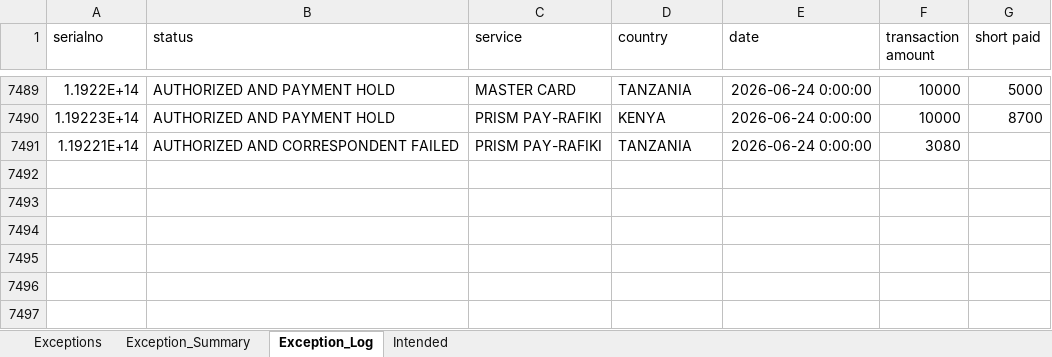
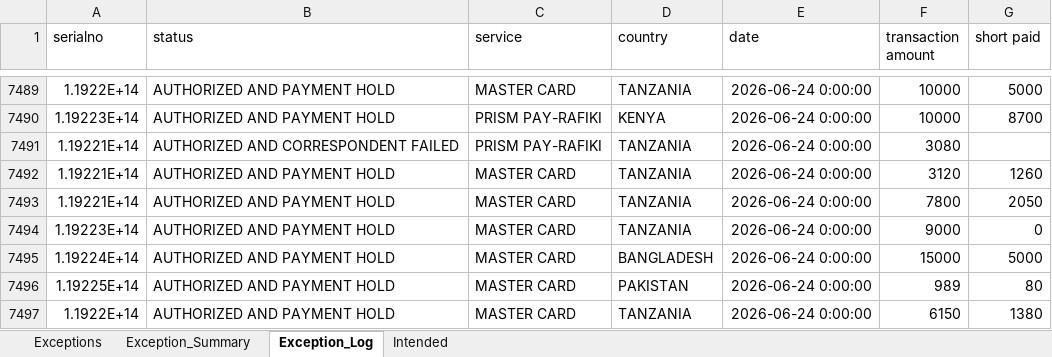
Before and after one commit to Winstxnnyxni/Opsdashboard, an Excel workbook: processed_report.xlsx, sheet Exception_Log, drawn as a sheet; only a part is shown, gaps mark what is left out; values as stored, in another font and other column widths than the file's, no borders; the diff names each change by its address in the sheet, - before the commit and + after, or states it on an @@ line.

```diff
--- a/processed_report.xlsx (sheet Exception_Log)
+++ b/processed_report.xlsx (sheet Exception_Log)
+row 7492: 1.19221E+14 | AUTHORIZED AND PAYMENT HOLD | MASTER CARD | TANZANIA | 2026-06-24 0:00:00 | 3120 | 1260
+row 7493: 1.19221E+14 | AUTHORIZED AND PAYMENT HOLD | MASTER CARD | TANZANIA | 2026-06-24 0:00:00 | 7800 | 2050
+row 7494: 1.19223E+14 | AUTHORIZED AND PAYMENT HOLD | MASTER CARD | TANZANIA | 2026-06-24 0:00:00 | 9000 | 0
+row 7495: 1.19224E+14 | AUTHORIZED AND PAYMENT HOLD | MASTER CARD | BANGLADESH | 2026-06-24 0:00:00 | 15000 | 5000
+row 7496: 1.19225E+14 | AUTHORIZED AND PAYMENT HOLD | MASTER CARD | PAKISTAN | 2026-06-24 0:00:00 | 989 | 80
+row 7497: 1.1922E+14 | AUTHORIZED AND PAYMENT HOLD | MASTER CARD | TANZANIA | 2026-06-24 0:00:00 | 6150 | 1380
```
Also changed, not shown: sheet Intended, sheet Exceptions, sheet Exception_Summary.
